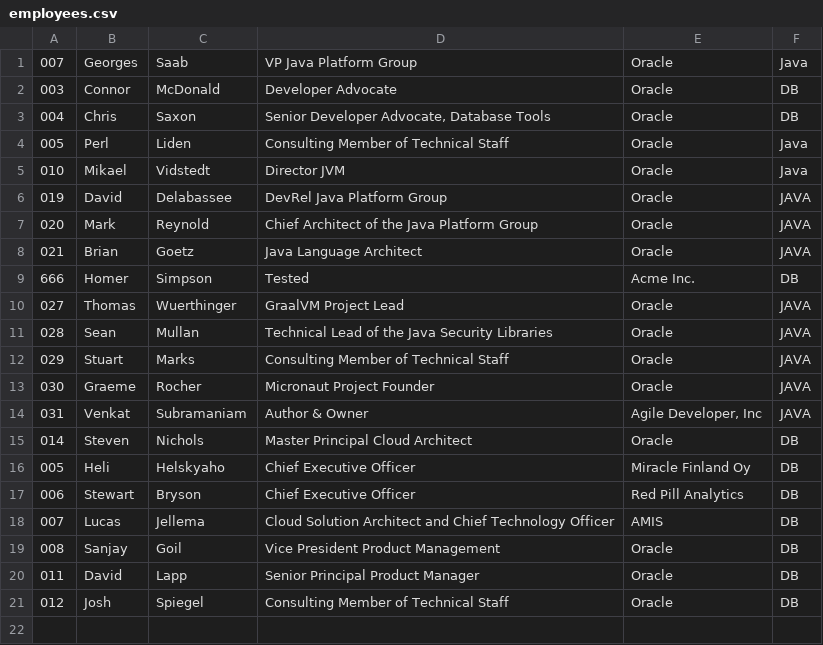
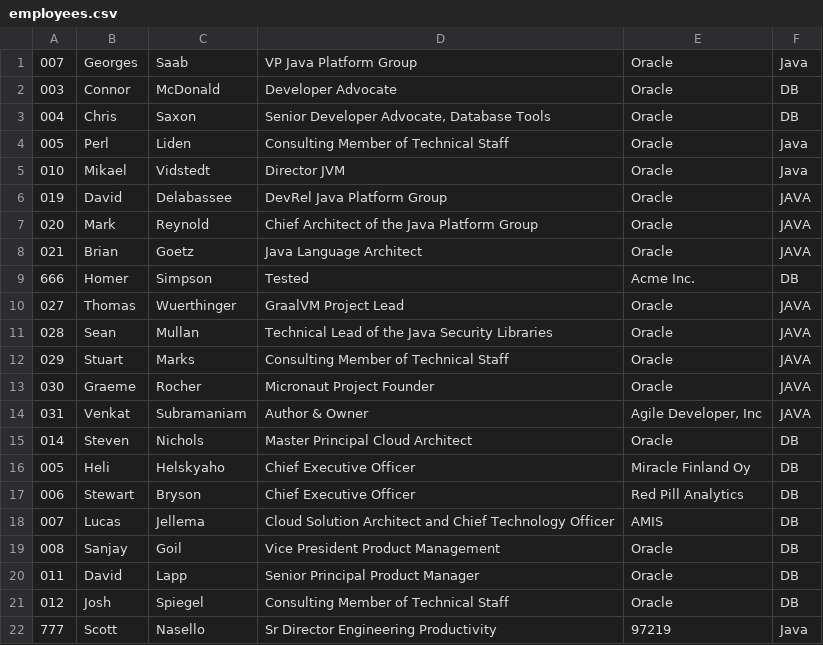
Before and after one commit to scottnasello/odl-java-hol, a CSV file: src/main/resources/employees.csv, drawn as a sheet.

Commit message:
Update employees.csv

```diff
--- a/src/main/resources/employees.csv
+++ b/src/main/resources/employees.csv
@@ -21 +21,2 @@
 012|Josh|Spiegel|Consulting Member of Technical Staff|Oracle|DB
+777|Scott|Nasello|Sr Director Engineering Productivity|97219|Java
```
